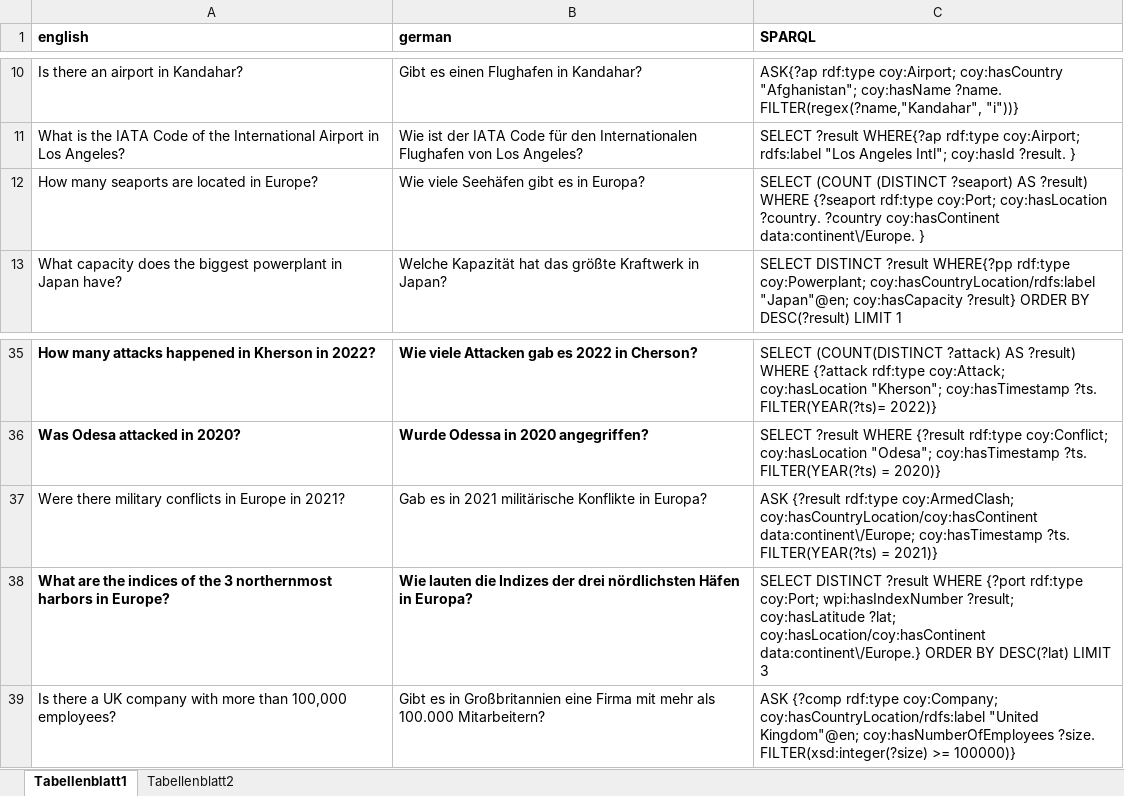
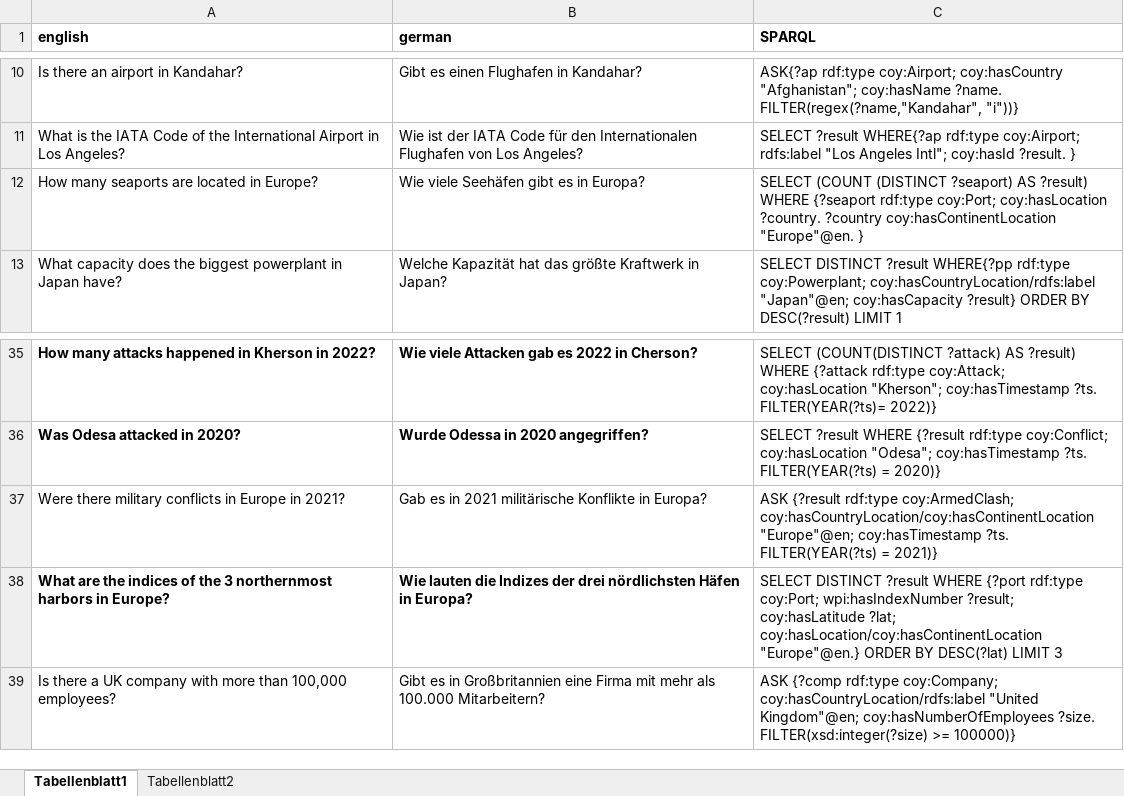
Before and after one commit to semantic-systems/coypu-KGQA-Dataset, an Excel workbook: QA Questions CoyPu.xlsx, sheet Tabellenblatt1, drawn as a sheet; only a part is shown, gaps mark what is left out; values as stored, in another font and other column widths than the file's, no borders; the diff names each change by its address in the sheet, - before the commit and + after, or states it on an @@ line.

Commit message:
updated dataset and code

```diff
--- a/QA Questions CoyPu.xlsx (sheet Tabellenblatt1)
+++ b/QA Questions CoyPu.xlsx (sheet Tabellenblatt1)
-C12 (SPARQL): …?country. ?country coy:hasContinent data:continent\/Europe. }
+C12 (SPARQL): …?country. ?country coy:hasContinentLocation "Europe"@en. }
-C37 (SPARQL): …rdf:type coy:ArmedClash; coy:hasCountryLocation/coy:hasContinent data:continent\/Europe; coy:hasTimestamp ?ts.…
+C37 (SPARQL): …rdf:type coy:ArmedClash; coy:hasCountryLocation/coy:hasContinentLocation "Europe"@en; coy:hasTimestamp ?ts.…
-C38 (SPARQL): …coy:hasLatitude ?lat; coy:hasLocation/coy:hasContinent data:continent\/Europe.} ORDER BY…
+C38 (SPARQL): …coy:hasLatitude ?lat; coy:hasLocation/coy:hasContinentLocation "Europe"@en.} ORDER BY…
```
Also changed, not shown: 1 other file.
